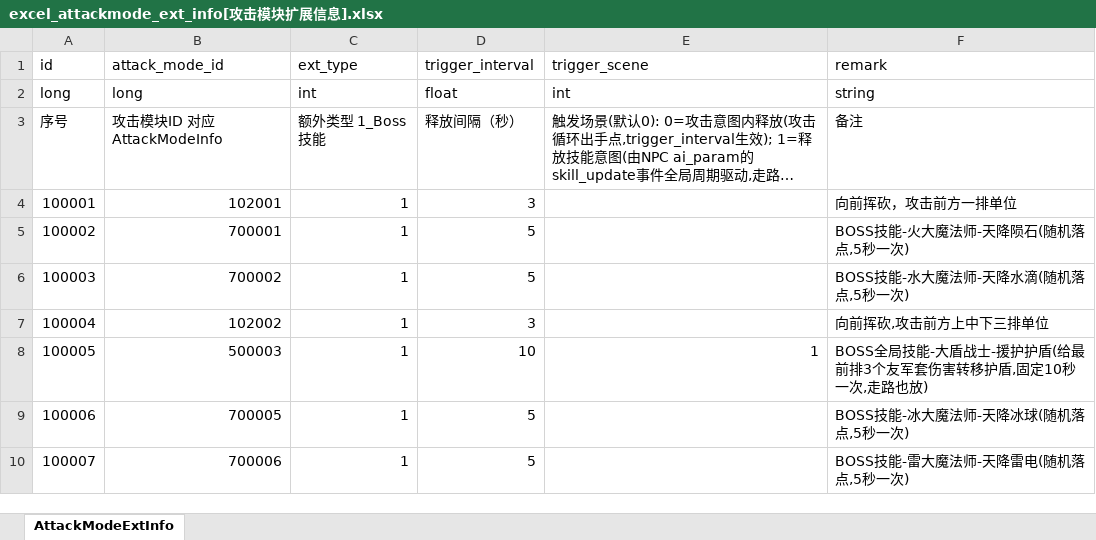
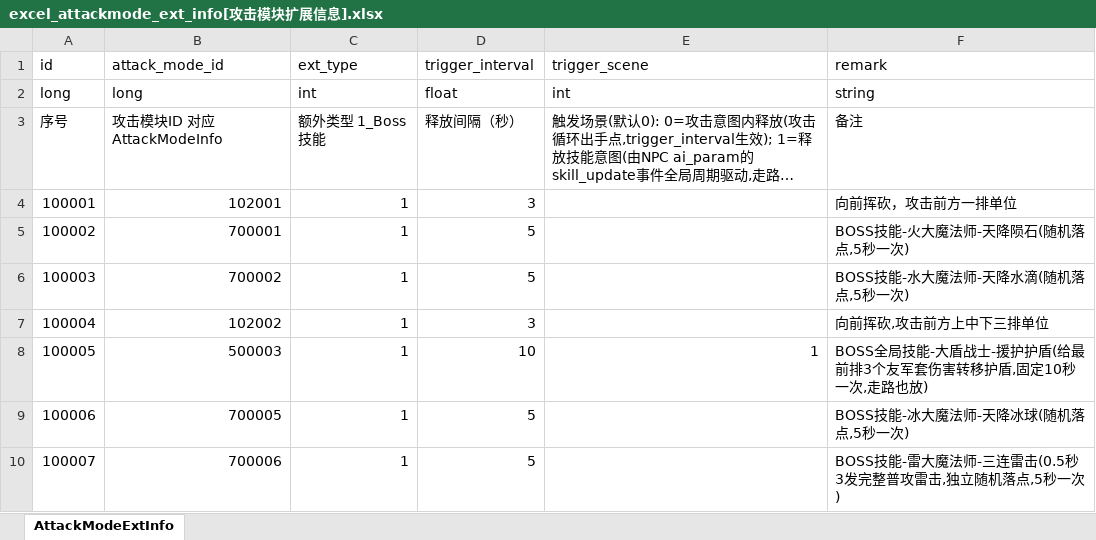
Before and after one commit to wobushiren79/DemonLordRoguelike, an Excel workbook: Demon Lord Roguelike/Assets/Data/Excel/excel_attackmode_ext_info[攻击模块扩展信息].xlsx, sheet AttackModeExtInfo, drawn as a sheet; long unchanged cells end in …; values as stored, in another font and other column widths than the file's, no borders; the diff names each change by its address in the sheet, - before the commit and + after, or states it on an @@ line.

```diff
--- a/Demon Lord Roguelike/Assets/Data/Excel/excel_attackmode_ext_info[攻击模块扩展信息].xlsx (sheet AttackModeExtInfo)
+++ b/Demon Lord Roguelike/Assets/Data/Excel/excel_attackmode_ext_info[攻击模块扩展信息].xlsx (sheet AttackModeExtInfo)
-F10: BOSS技能-雷大魔法师-天降雷电(随机落点,5秒一次)
+F10: BOSS技能-雷大魔法师-三连雷击(0.5秒3发完整普攻雷击,独立随机落点,5秒一次)
```
Also changed, not shown: Demon Lord Roguelike/Assets/Data/Excel/excel_attackmode_info[攻击方式].xlsx, Demon Lord Roguelike/Assets/Data/Excel/excel_fight_type_conquer_info[战斗-征服模式].xlsx, 14 other files.
